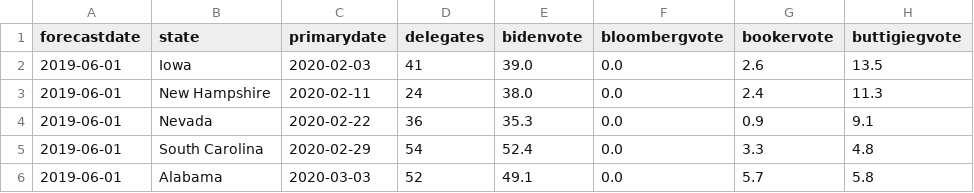
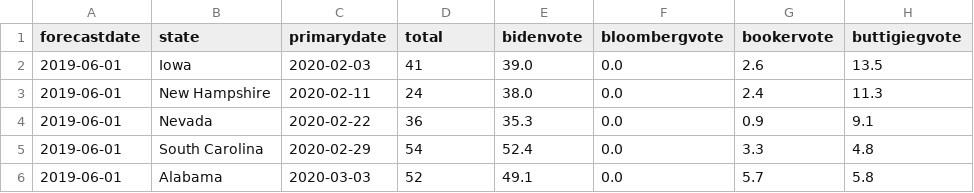
Before and after one commit to ben2vec/jhkforecasts, a CSV file: democratic_primary/time.csv, drawn as a sheet; only a part is shown; the diff names each change by its address in the sheet, - before the commit and + after, or states it on an @@ line.

```diff
--- a/democratic_primary/time.csv
+++ b/democratic_primary/time.csv
-D1: delegates
+D1: total
```
Also changed, not shown: 6 other files.
